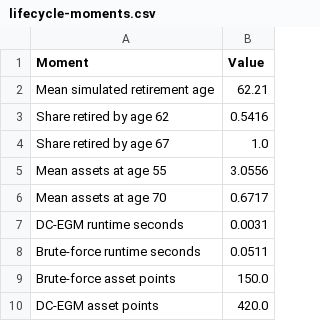
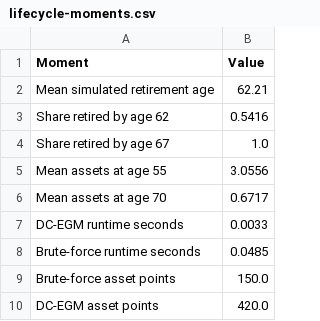
Before and after one commit to rawatpranjal/after-quant-econ, a CSV file: structural-econometrics/dcegm-retirement-saving/tables/lifecycle-moments.csv, drawn as a sheet.

```diff
--- a/structural-econometrics/dcegm-retirement-saving/tables/lifecycle-moments.csv
+++ b/structural-econometrics/dcegm-retirement-saving/tables/lifecycle-moments.csv
@@ -6,4 +6,4 @@ Mean assets at age 55,3.0556
 Mean assets at age 70,0.6717
-DC-EGM runtime seconds,0.0031
-Brute-force runtime seconds,0.0511
+DC-EGM runtime seconds,0.0033
+Brute-force runtime seconds,0.0485
 Brute-force asset points,150.0
```
Also changed, not shown: 5 other files.
